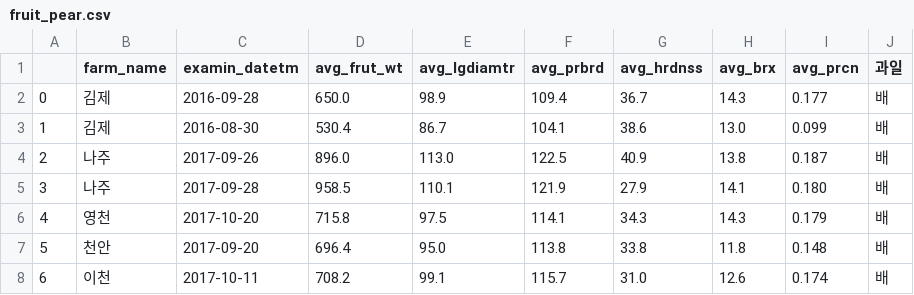
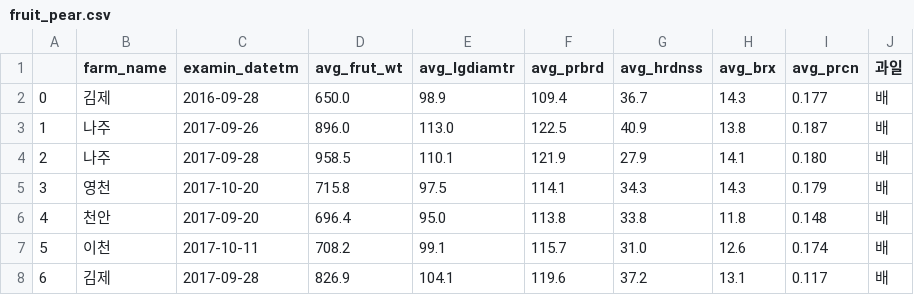
Before and after one commit to jdawoony/big-data-analytics, a CSV file: fruit_pear.csv, drawn as a sheet; only a part is shown; the shorter side is filled out with more unchanged rows; removed rows and columns are numbered as before the commit, all else as after; the diff names each change by its address in the sheet, - before the commit and + after, or states it on an @@ line.

```diff
--- a/fruit_pear.csv
+++ b/fruit_pear.csv
-row 3: 1 | 김제 | 2016-08-30 | 530.4 | 86.7 | 104.1 | 38.6 | 13.0 | 0.099 | 배
@@ column A renumbered from row 3 down @@
```
Also changed, not shown: 8 other files.
